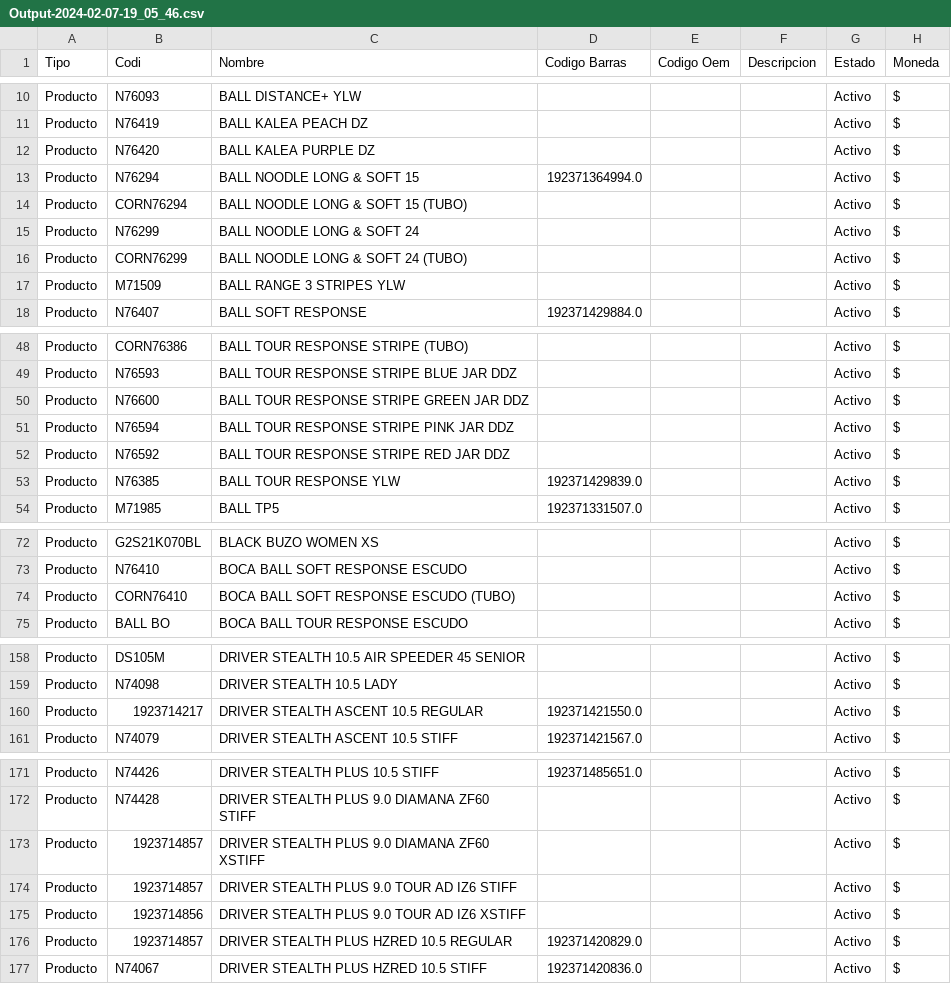
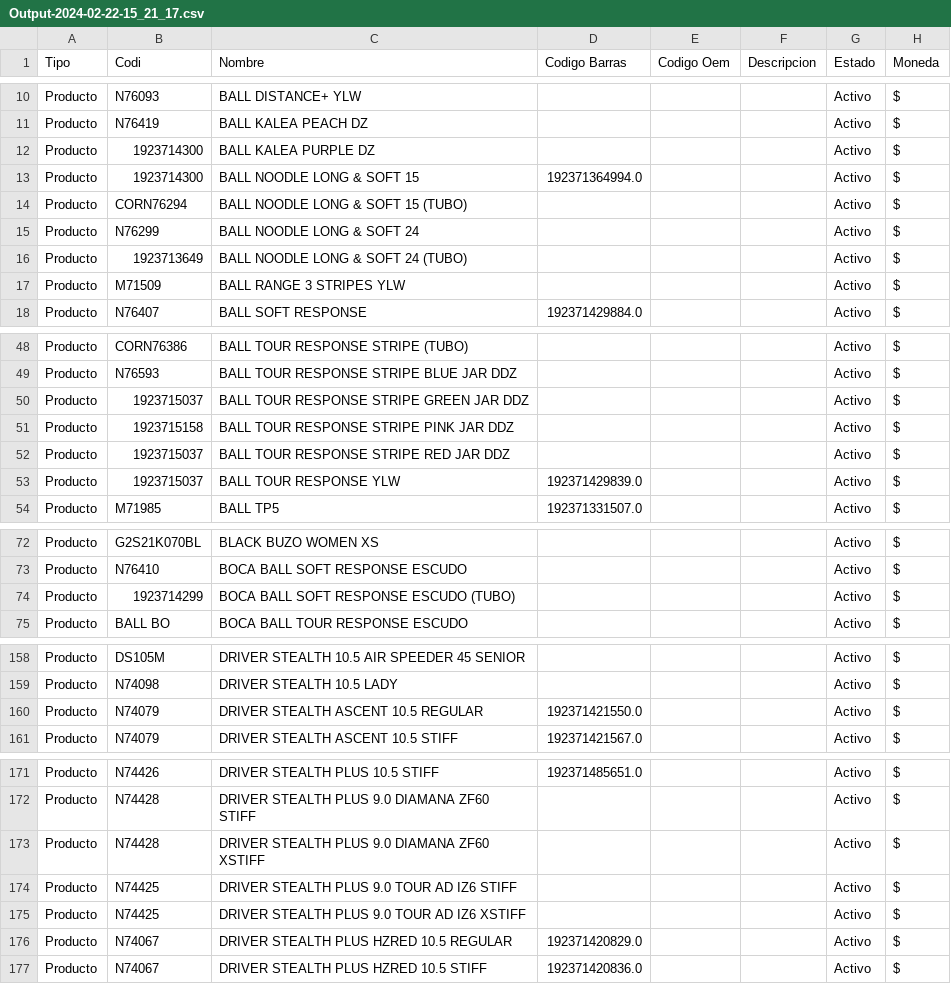
Before and after one commit to linqfy/ExcelMerger, a CSV file: Output-2024-02-22-15_21_17.csv (was Output-2024-02-07-19_05_46.csv), drawn as a sheet; only a part is shown, gaps mark what is left out; the diff covers the shown part only; the diff names each change by its address in the sheet, - before the commit and + after, or states it on an @@ line.

```diff
--- a/Output-2024-02-07-19_05_46.csv
+++ b/Output-2024-02-22-15_21_17.csv
-B12 (Codi): N76420
+B12 (Codi): 1923714300
-B13 (Codi): N76294
+B13 (Codi): 1923714300
-B16 (Codi): CORN76299
+B16 (Codi): 1923713649
-B50 (Codi): N76600
+B50 (Codi): 1923715037
-B51 (Codi): N76594
+B51 (Codi): 1923715158
-B52 (Codi): N76592
+B52 (Codi): 1923715037
-B53 (Codi): N76385
+B53 (Codi): 1923715037
-B74 (Codi): CORN76410
+B74 (Codi): 1923714299
-B160 (Codi): 1923714217
+B160 (Codi): N74079
-B173 (Codi): 1923714857
+B173 (Codi): N74428
-B174 (Codi): 1923714857
+B174 (Codi): N74425
-B175 (Codi): 1923714856
+B175 (Codi): N74425
-B176 (Codi): 1923714857
+B176 (Codi): N74067
```
Also changed, not shown: 2 edited cells elsewhere in this file, 5 other files.
